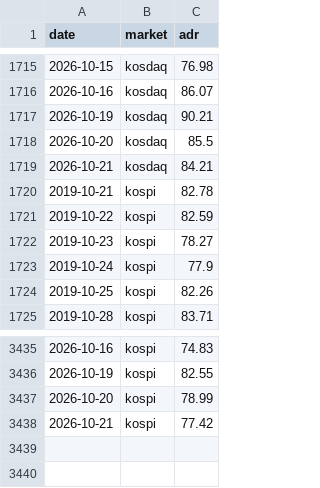
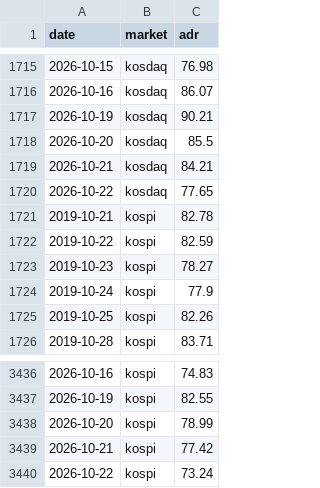
Before and after one commit to jejukairos/ai-credit-risk-dashboard, a CSV file: data/adr.csv, drawn as a sheet; only a part is shown, gaps mark what is left out; the diff names each change by its address in the sheet, - before the commit and + after, or states it on an @@ line.

```diff
--- a/data/adr.csv
+++ b/data/adr.csv
+row 1720: 2026-10-22 | kosdaq | 77.65
+row 3440: 2026-10-22 | kospi | 73.24
```
Also changed, not shown: data/dram_daily.csv, data/gpu_prices.csv, 15 other files.
